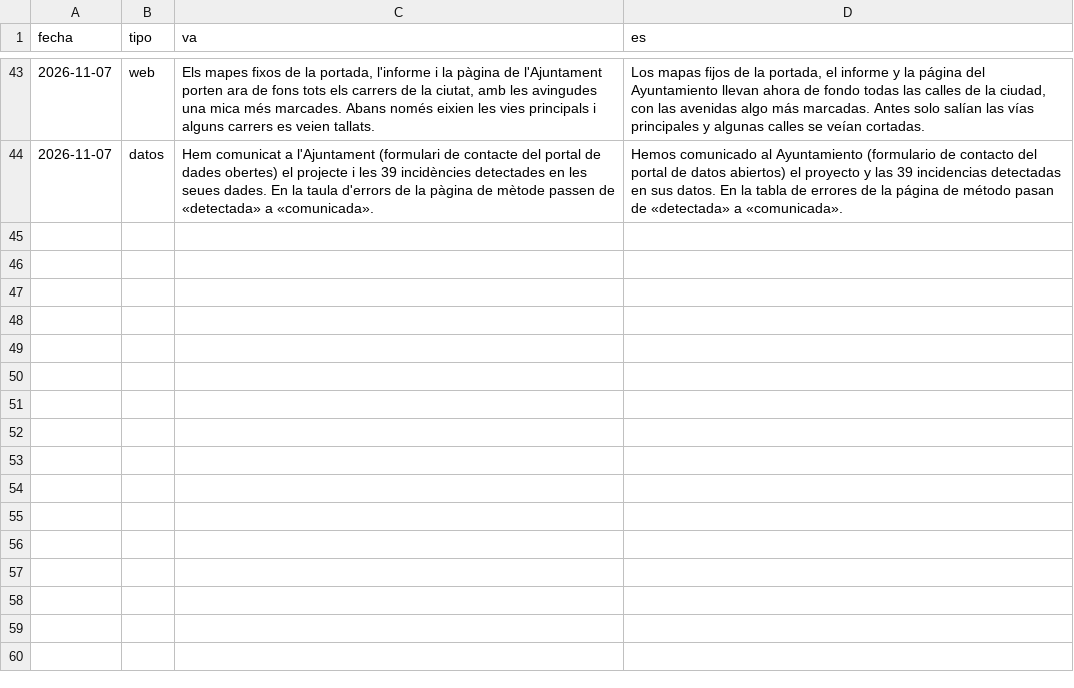
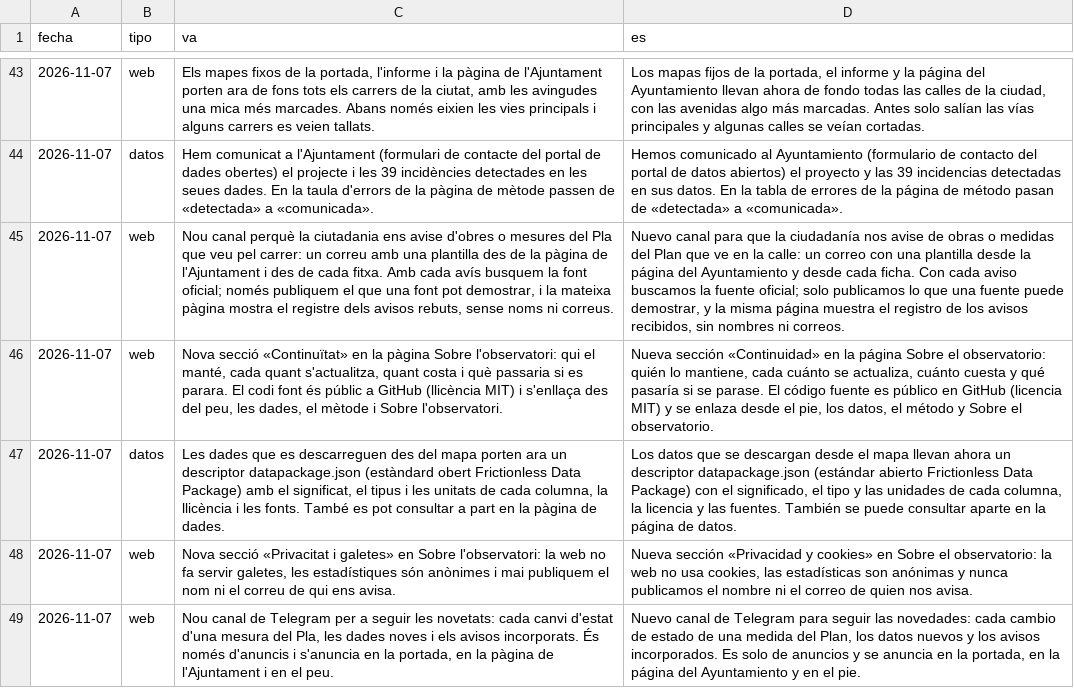
Before and after one commit to rburgosm/observatori-bici-vlc, a CSV file: docs/cambios.csv, drawn as a sheet; only a part is shown, gaps mark what is left out; the diff names each change by its address in the sheet, - before the commit and + after, or states it on an @@ line.

```diff
--- a/docs/cambios.csv
+++ b/docs/cambios.csv
+row 45: 2026-11-07 | web | Nou canal perquè la ciutadania ens avise d'obres o mesures del Pla que veu pel carrer: un correu amb una plantilla des de la pàgina de l'Ajuntament i des de cada fitxa. Amb cada avís busquem la font oficial; només publiquem el que una font pot demostrar, i la mateixa pàgina mostra el registre dels avisos rebuts, sense noms ni correus. | Nuevo canal para que la ciudadanía nos avise de obras o medidas del Plan que ve en la calle: un correo con una plantilla desde la página del Ayuntamiento y desde cada ficha. Con cada aviso buscamos la fuente oficial; solo publicamos lo que una fuente puede demostrar, y la misma página muestra el registro de los avisos recibidos, sin nombres ni correos.
+row 46: 2026-11-07 | web | Nova secció «Continuïtat» en la pàgina Sobre l'observatori: qui el manté, cada quant s'actualitza, quant costa i què passaria si es parara. El codi font és públic a GitHub (llicència MIT) i s'enllaça des del peu, les dades, el mètode i Sobre l'observatori. | Nueva sección «Continuidad» en la página Sobre el observatorio: quién lo mantiene, cada cuánto se actualiza, cuánto cuesta y qué pasaría si se parase. El código fuente es público en GitHub (licencia MIT) y se enlaza desde el pie, los datos, el método y Sobre el observatorio.
+row 47: 2026-11-07 | datos | Les dades que es descarreguen des del mapa porten ara un descriptor datapackage.json (estàndard obert Frictionless Data Package) amb el significat, el tipus i les unitats de cada columna, la llicència i les fonts. També es pot consultar a part en la pàgina de dades. | Los datos que se descargan desde el mapa llevan ahora un descriptor datapackage.json (estándar abierto Frictionless Data Package) con el significado, el tipo y las unidades de cada columna, la licencia y las fuentes. También se puede consultar aparte en la página de datos.
+row 48: 2026-11-07 | web | Nova secció «Privacitat i galetes» en Sobre l'observatori: la web no fa servir galetes, les estadístiques són anònimes i mai publiquem el nom ni el correu de qui ens avisa. | Nueva sección «Privacidad y cookies» en Sobre el observatorio: la web no usa cookies, las estadísticas son anónimas y nunca publicamos el nombre ni el correo de quien nos avisa.
+row 49: 2026-11-07 | web | Nou canal de Telegram per a seguir les novetats: cada canvi d'estat d'una mesura del Pla, les dades noves i els avisos incorporats. És només d'anuncis i s'anuncia en la portada, en la pàgina de l'Ajuntament i en el peu. | Nuevo canal de Telegram para seguir las novedades: cada cambio de estado de una medida del Plan, los datos nuevos y los avisos incorporados. Es solo de anuncios y se anuncia en la portada, en la página del Ayuntamiento y en el pie.
```
Also changed, not shown: 11 other files.
